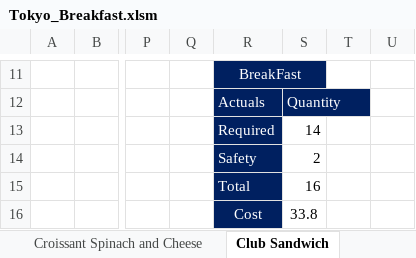
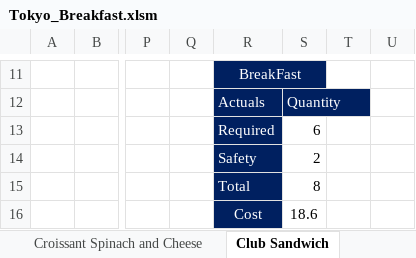
Before and after one commit to amirafathyd-hash/octa-food-backend, an Excel workbook: data/Tokyo_Breakfast.xlsm, sheet Club Sandwich, drawn as a sheet; only a part is shown, gaps mark what is left out; values as stored, in another font and other column widths than the file's, no borders; the diff covers the shown part only; the diff names each change by its address in the sheet, - before the commit and + after, or states it on an @@ line.

```diff
--- a/data/Tokyo_Breakfast.xlsm (sheet Club Sandwich)
+++ b/data/Tokyo_Breakfast.xlsm (sheet Club Sandwich)
-S13: 14
+S13: 6
-S15: 16
+S15: 8
-S16: 33.8
+S16: 18.6
```
Also changed, not shown: 2 added rows, 2 removed rows, 28 edited cells and cell formats elsewhere in this sheet, sheet Sakshuka Turkish (2), sheet Ordering, sheet Chicken Club Sandwich (2), sheet Chicken Club Sandwich (3), sheet Chicken Club Sandwich, sheet Club Sandwich (2), 26 more sheets, other sheet tabs, formulas that keep their value.
